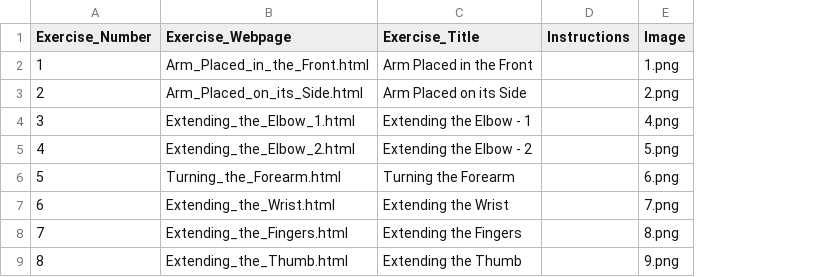
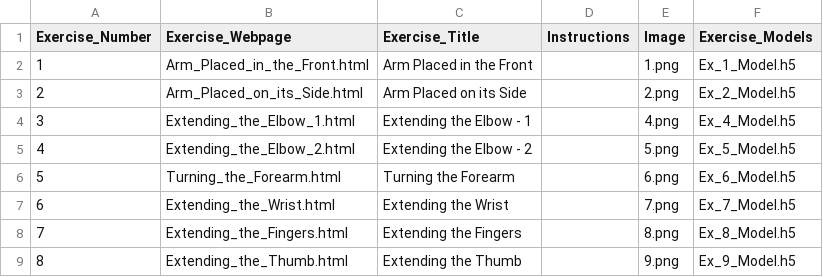
Before and after one commit to Shreya-Saravanan/Arm-Rehabilitation-Assessment, a CSV file: Exercises.csv, drawn as a sheet; the diff names each change by its address in the sheet, - before the commit and + after, or states it on an @@ line.

```diff
--- a/Exercises.csv
+++ b/Exercises.csv
+column F (Exercise_Models), rows 2-9: Ex_1_Model.h5 | Ex_2_Model.h5 | Ex_4_Model.h5 | Ex_5_Model.h5 | Ex_6_Model.h5 | Ex_7_Model.h5 | Ex_8_Model.h5 | Ex_9_Model.h5
```
Also changed, not shown: 8 other files.
